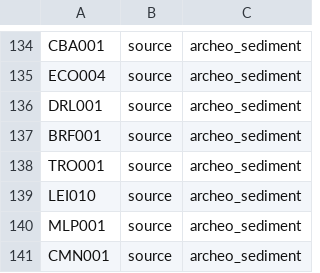
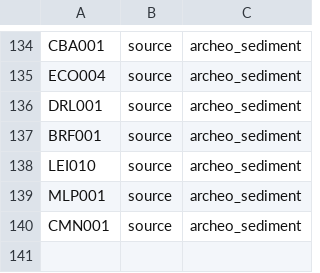
Before and after one commit to maxibor/wibowo_kostic_coprolite, a TSV file: labels_st2.tsv, drawn as a sheet; only a part is shown, gaps mark what is left out.

```diff
--- a/labels_st2.tsv
+++ b/labels_st2.tsv
@@ -137,3 +137,2 @@ DRL001	source	archeo_sediment
 BRF001	source	archeo_sediment
-TRO001	source	archeo_sediment
 LEI010	source	archeo_sediment
```
Also changed, not shown: all_samp_st2.tsv, 25 other files.
